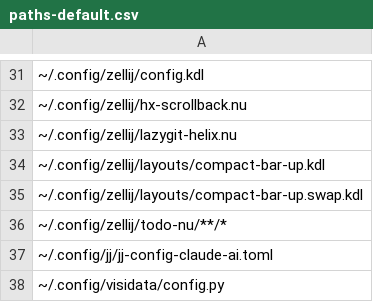
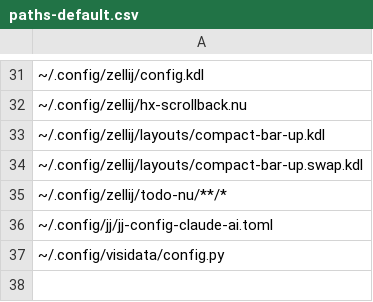
Before and after one commit to nushell-prophet/my-dotfiles, a CSV file: paths-default.csv, drawn as a sheet; only a part is shown, gaps mark what is left out; the diff names each change by its address in the sheet, - before the commit and + after, or states it on an @@ line.

```diff
--- a/paths-default.csv
+++ b/paths-default.csv
-row 33: ~/.config/zellij/lazygit-helix.nu
```
Also changed, not shown: paths-docker.csv, 2 other files.
